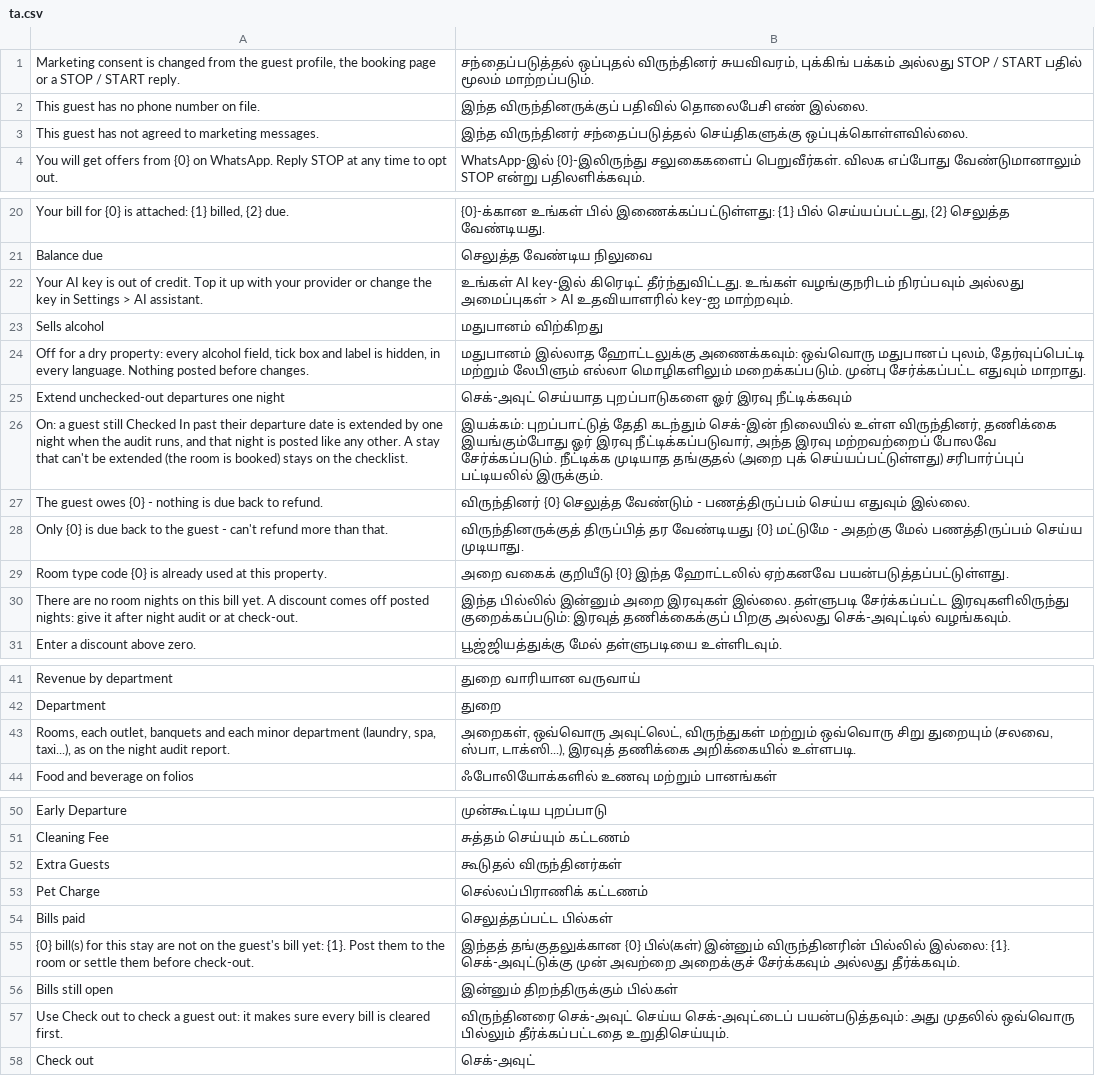
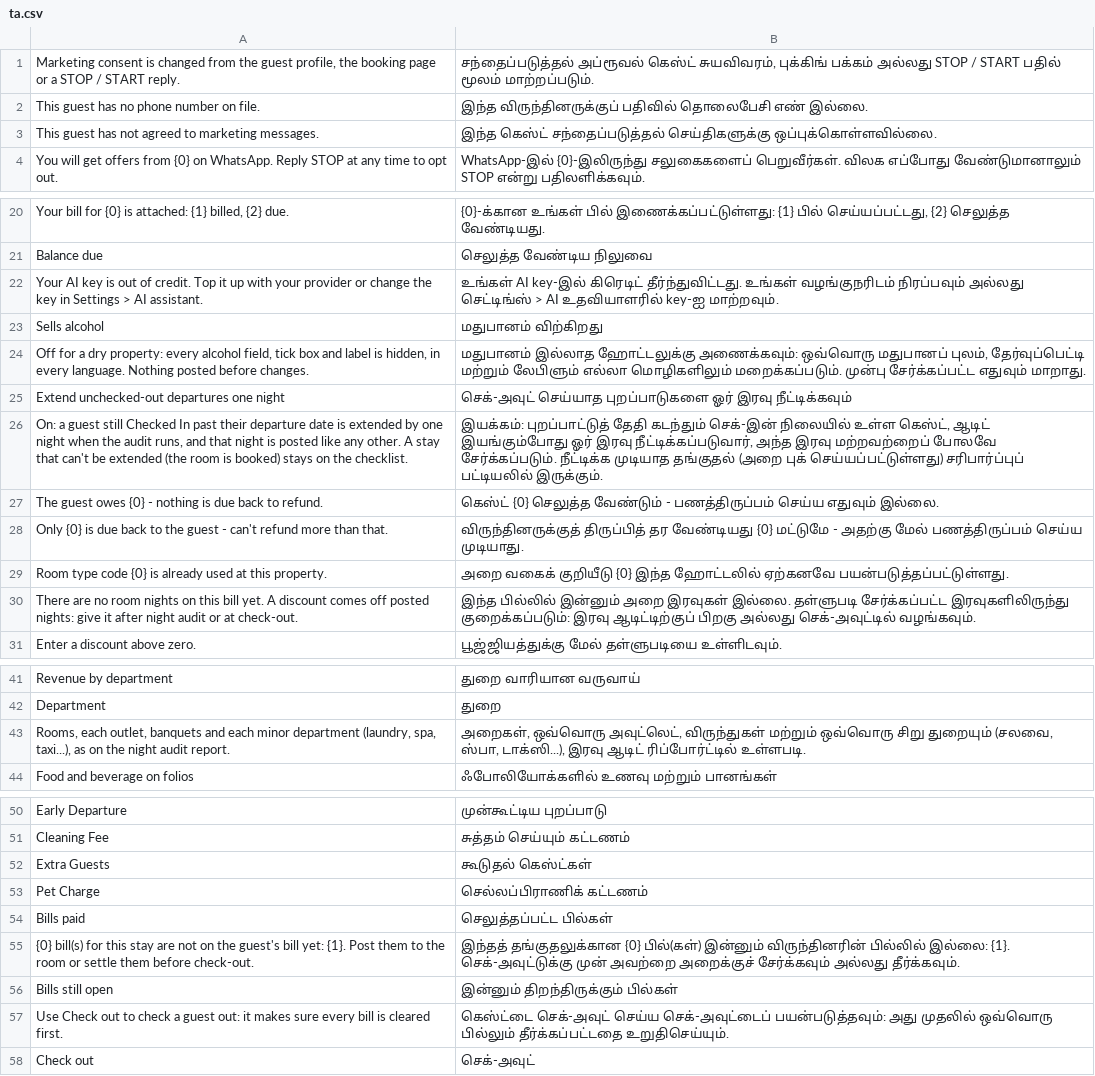
Before and after one commit to Kamra-PMS/kamra-pms, a CSV file: kamra/translations/ta.csv, drawn as a sheet; only a part is shown, gaps mark what is left out; the diff names each change by its address in the sheet, - before the commit and + after, or states it on an @@ line.

```diff
--- a/kamra/translations/ta.csv
+++ b/kamra/translations/ta.csv
-B1: சந்தைப்படுத்தல் ஒப்புதல் விருந்தினர் சுயவிவரம், புக்கிங்…
+B1: சந்தைப்படுத்தல் அப்ரூவல் கெஸ்ட் சுயவிவரம், புக்கிங்…
-B3: இந்த விருந்தினர் சந்தைப்படுத்தல் செய்திகளுக்கு…
+B3: இந்த கெஸ்ட் சந்தைப்படுத்தல் செய்திகளுக்கு…
-B22: …நிரப்பவும் அல்லது அமைப்புகள் > AI…
+B22: …நிரப்பவும் அல்லது செட்டிங்ஸ் > AI…
-B26: …நிலையில் உள்ள விருந்தினர், தணிக்கை இயங்கும்போது ஓர்…
+B26: …நிலையில் உள்ள கெஸ்ட், ஆடிட் இயங்கும்போது ஓர்…
-B27: விருந்தினர் {0} செலுத்த…
+B27: கெஸ்ட் {0} செலுத்த…
-B30: …இரவுகளிலிருந்து குறைக்கப்படும்: இரவுத் தணிக்கைக்குப் பிறகு அல்லது…
+B30: …இரவுகளிலிருந்து குறைக்கப்படும்: இரவு ஆடிட்டிற்குப் பிறகு அல்லது…
-B43: …ஸ்பா, டாக்ஸி...), இரவுத் தணிக்கை அறிக்கையில் உள்ளபடி.
+B43: …ஸ்பா, டாக்ஸி...), இரவு ஆடிட் ரிப்போர்ட்டில் உள்ளபடி.
-B52: கூடுதல் விருந்தினர்கள்
+B52: கூடுதல் கெஸ்ட்கள்
-B57: விருந்தினரை செக்-அவுட் செய்ய…
+B57: கெஸ்ட்டை செக்-அவுட் செய்ய…
```
Also changed, not shown: kamra/translations/hi.csv, 2 other files.
